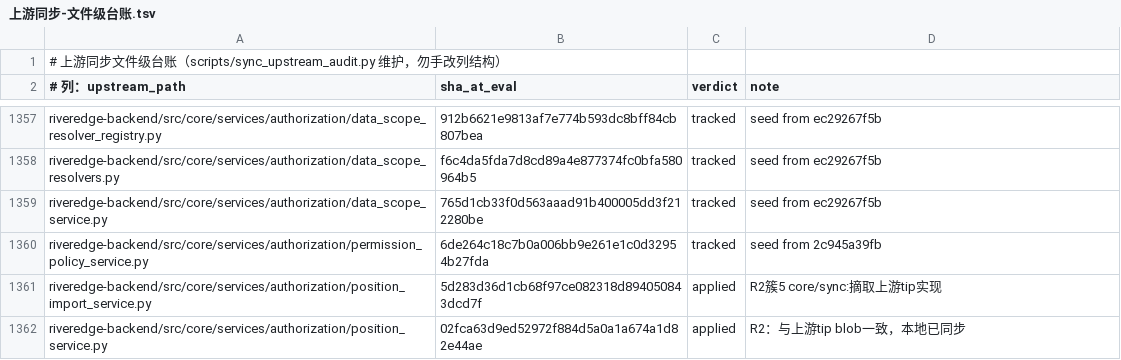
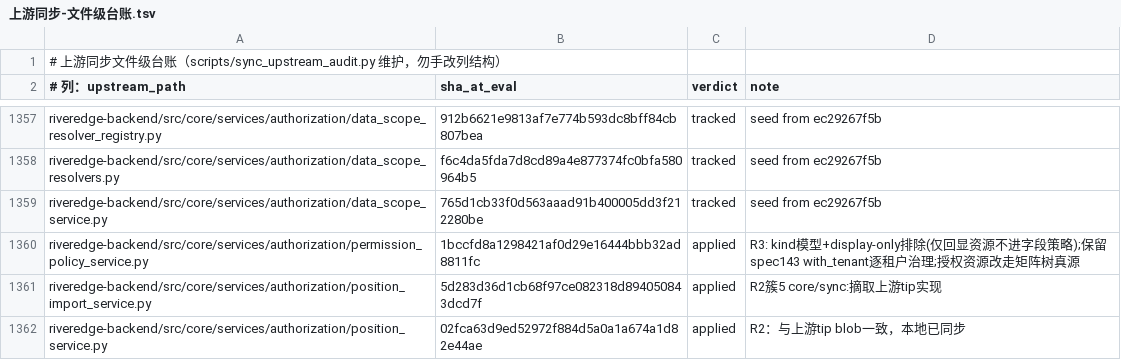
Before and after one commit to YZJ2016/kuaigeyun-mes, a TSV file: docs/上游同步-文件级台账.tsv, drawn as a sheet; only a part is shown, gaps mark what is left out; the diff covers the shown part only.

```diff
--- a/docs/上游同步-文件级台账.tsv
+++ b/docs/上游同步-文件级台账.tsv
@@ -1359,3 +1359,3 @@ riveredge-backend/src/core/services/authorization/data_scope_resolvers.py	f6c4da
 riveredge-backend/src/core/services/authorization/data_scope_service.py	765d1cb33f0d563aaad91b400005dd3f212280be	tracked	seed from ec29267f5b
-riveredge-backend/src/core/services/authorization/permission_policy_service.py	6de264c18c7b0a006bb9e261e1c0d32954b27fda	tracked	seed from 2c945a39fb
+riveredge-backend/src/core/services/authorization/permission_policy_service.py	1bccfd8a1298421af0d29e16444bbb32ad8811fc	applied	R3: kind模型+display-only排除(仅回显资源不进字段策略);保留spec143 with_tenant逐租户治理;授权资源改走矩阵树真源
 riveredge-backend/src/core/services/authorization/position_import_service.py	5d283d36d1cb68f97ce082318d894050843dcd7f	applied	R2簇5 core/sync:摘取上游tip实现
```
Also changed, not shown: 7 added rows and 12 edited cells elsewhere in this file, 13 other files.
